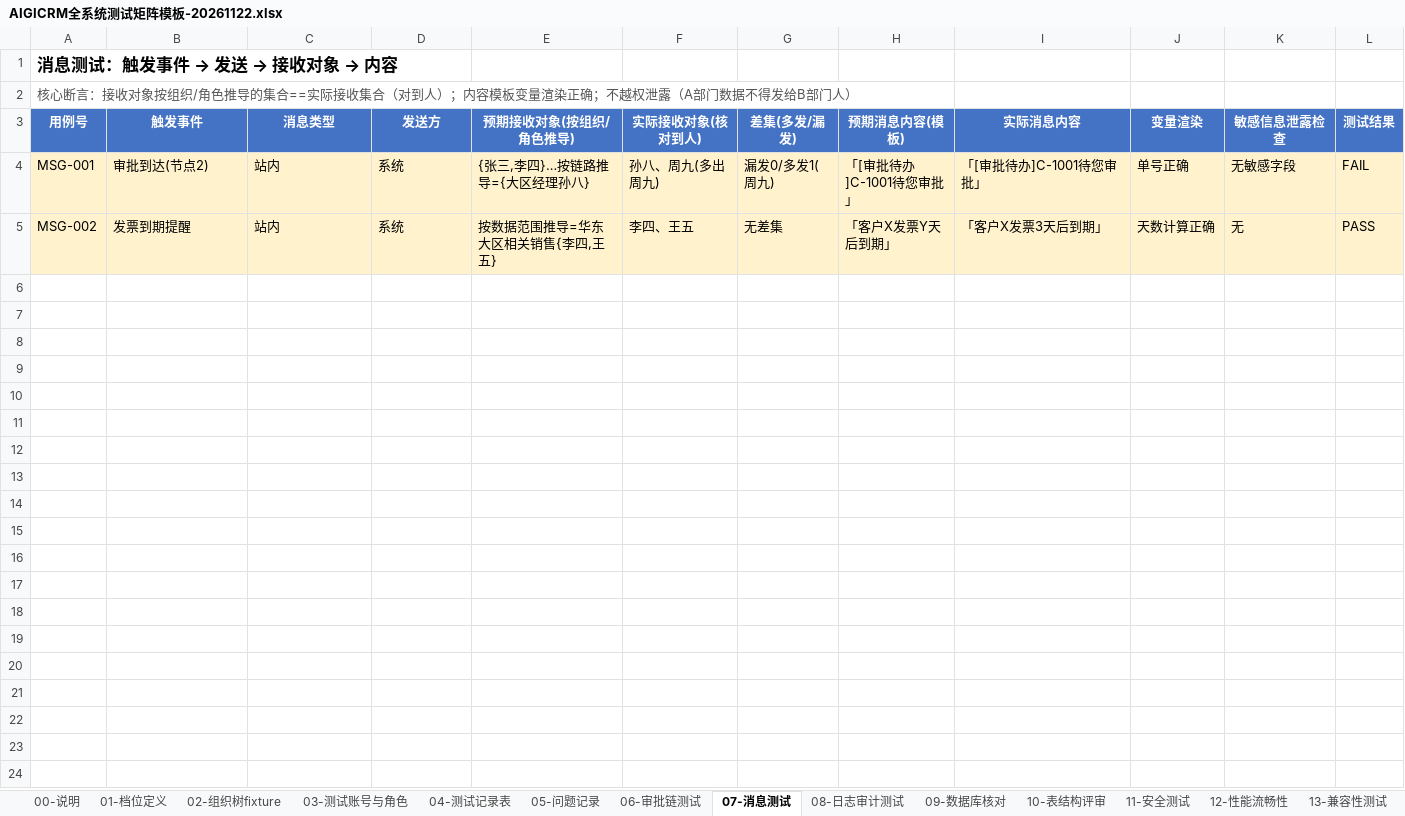
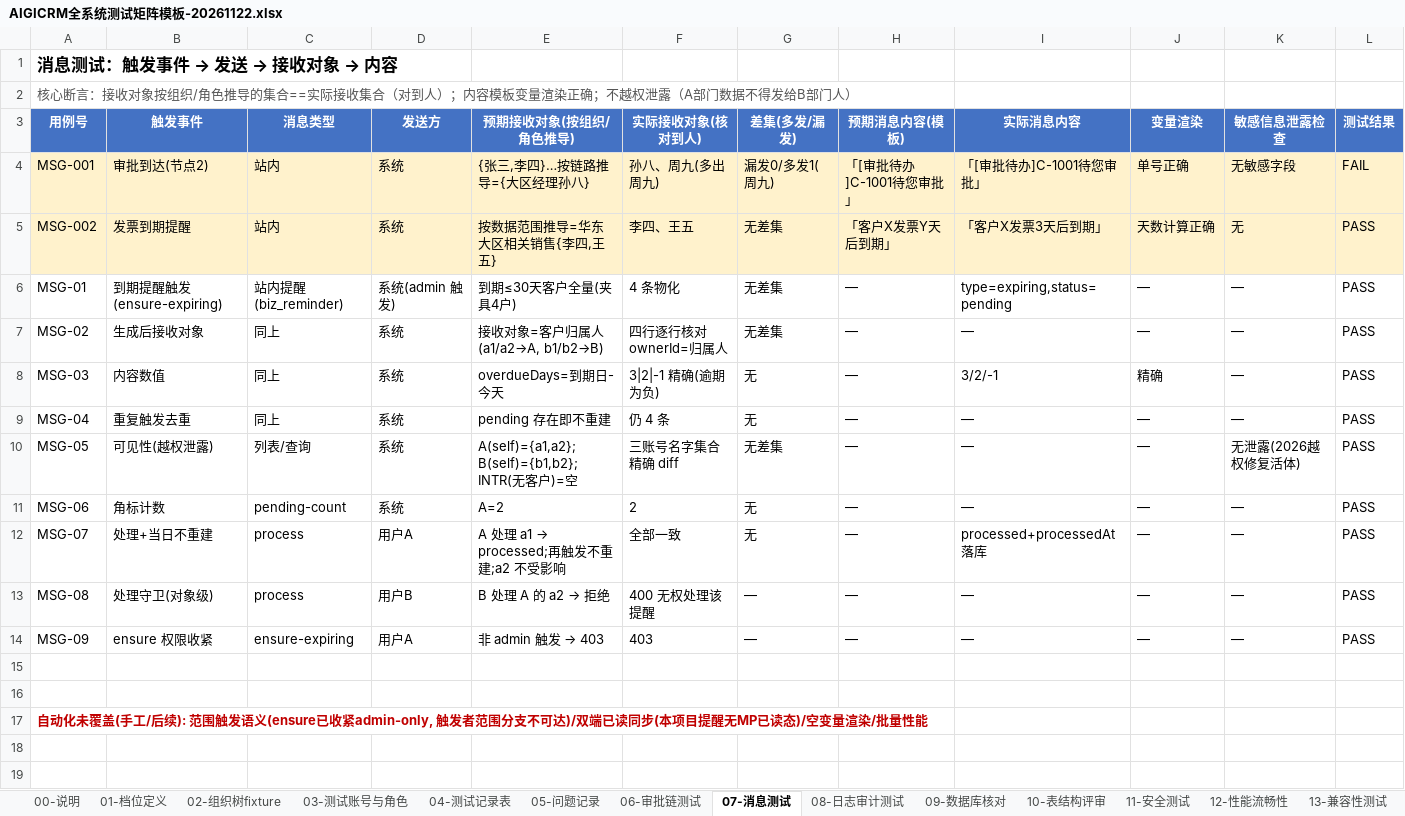
Before and after one commit to Eastdongjun/AigiCRM, an Excel workbook: 02-迭代源代码/AIGICRM全系统测试矩阵模板-20261122.xlsx, sheet 07-消息测试, drawn as a sheet; only a part is shown; the shorter side is filled out with more unchanged rows; values as stored, in another font and other column widths than the file's, no borders; removed rows and columns are numbered as before the commit, all else as after; rows hold the shown columns only; the diff names each change by its address in the sheet, - before the commit and + after, or states it on an @@ line.

```diff
--- a/02-迭代源代码/AIGICRM全系统测试矩阵模板-20261122.xlsx (sheet 07-消息测试)
+++ b/02-迭代源代码/AIGICRM全系统测试矩阵模板-20261122.xlsx (sheet 07-消息测试)
+row 6: MSG-01 | 到期提醒触发(ensure-expiring) | 站内提醒(biz_reminder) | 系统(admin 触发) | 到期≤30天客户全量(夹具4户) | 4 条物化 | 无差集 | — | type=expiring,status=pending | — | — | PASS
+row 7: MSG-02 | 生成后接收对象 | 同上 | 系统 | 接收对象=客户归属人(a1/a2→A, b1/b2→B) | 四行逐行核对 ownerId=归属人 | 无差集 | — | — | — | — | PASS
+row 8: MSG-03 | 内容数值 | 同上 | 系统 | overdueDays=到期日-今天 | 3|2|-1 精确(逾期为负) | 无 | — | 3/2/-1 | 精确 | — | PASS
+row 9: MSG-04 | 重复触发去重 | 同上 | 系统 | pending 存在即不重建 | 仍 4 条 | 无 | — | — | — | — | PASS
+row 10: MSG-05 | 可见性(越权泄露) | 列表/查询 | 系统 | A(self)={a1,a2}; B(self)={b1,b2}; INTR(无客户)=空 | 三账号名字集合精确 diff | 无差集 | — | — | — | 无泄露(2026越权修复活体) | PASS
+row 11: MSG-06 | 角标计数 | pending-count | 系统 | A=2 | 2 | 无 | — | — | — | — | PASS
+row 12: MSG-07 | 处理+当日不重建 | process | 用户A | A 处理 a1 → processed;再触发不重建;a2 不受影响 | 全部一致 | 无 | — | processed+processedAt 落库 | — | — | PASS
+row 13: MSG-08 | 处理守卫(对象级) | process | 用户B | B 处理 A 的 a2 → 拒绝 | 400 无权处理该提醒 | — | — | — | — | — | PASS
+row 14: MSG-09 | ensure 权限收紧 | ensure-expiring | 用户A | 非 admin 触发 → 403 | 403 | — | — | — | — | — | PASS
-A17 (用例号): (empty)
+A17 (用例号): 自动化未覆盖(手工/后续): 范围触发语义(ensure已收紧admin-only, 触发者范围分支不可达)/双端已读同步(本项目提醒无MP已读态)/空变量渲染/批量性能
-row 9: (empty)
-row 10: (empty)
-row 11: (empty)
-row 12: (empty)
-row 13: (empty)
-row 14: (empty)
-row 15: (empty)
-row 16: (empty)
-row 17: (empty)
```
Also changed, not shown: sheet 00-说明, 1 other file.
